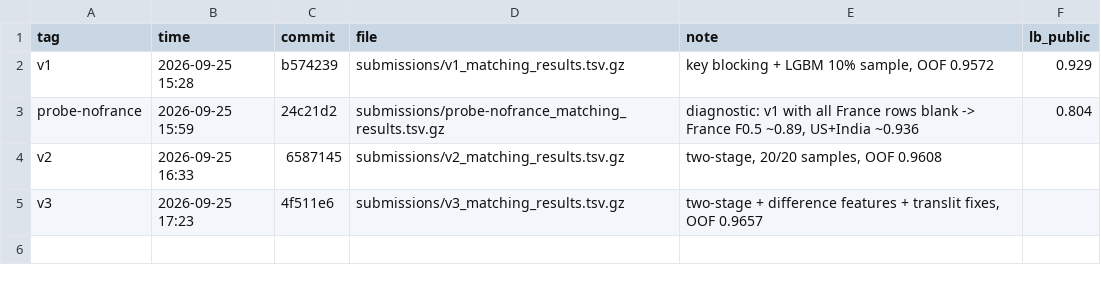
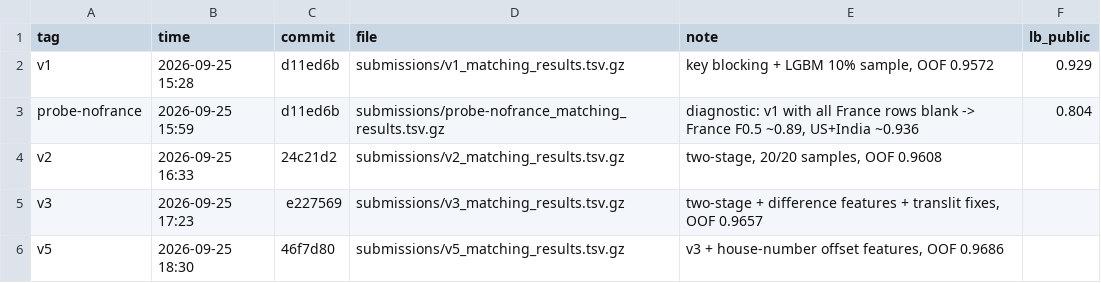
Before and after one commit to Anish033-coder/amazon-ml-2026, a CSV file: experiments/submissions.csv, drawn as a sheet.

Commit message:
Submission recorder: record the commit that produced each file

```diff
--- a/experiments/submissions.csv
+++ b/experiments/submissions.csv
@@ -1,5 +1,6 @@
 tag,time,commit,file,note,lb_public
-v1,2026-09-25 15:28,b574239,submissions/v1_matching_results.tsv.gz,"key blocking + LGBM 10% sample, OOF 0.9572",0.929
-probe-nofrance,2026-09-25 15:59,24c21d2,submissions/probe-nofrance_matching_results.tsv.gz,"diagnostic: v1 with all France rows blank -> France F0.5 ~0.89, US+India ~0.936",0.804
-v2,2026-09-25 16:33,6587145,submissions/v2_matching_results.tsv.gz,"two-stage, 20/20 samples, OOF 0.9608",
-v3,2026-09-25 17:23,4f511e6,submissions/v3_matching_results.tsv.gz,"two-stage + difference features + translit fixes, OOF 0.9657",
+v1,2026-09-25 15:28,d11ed6b,submissions/v1_matching_results.tsv.gz,"key blocking + LGBM 10% sample, OOF 0.9572",0.929
+probe-nofrance,2026-09-25 15:59,d11ed6b,submissions/probe-nofrance_matching_results.tsv.gz,"diagnostic: v1 with all France rows blank -> France F0.5 ~0.89, US+India ~0.936",0.804
+v2,2026-09-25 16:33,24c21d2,submissions/v2_matching_results.tsv.gz,"two-stage, 20/20 samples, OOF 0.9608",
+v3,2026-09-25 17:23,e227569,submissions/v3_matching_results.tsv.gz,"two-stage + difference features + translit fixes, OOF 0.9657",
+v5,2026-09-25 18:30,46f7d80,submissions/v5_matching_results.tsv.gz,"v3 + house-number offset features, OOF 0.9686",
```
Also changed, not shown: 1 other file.
